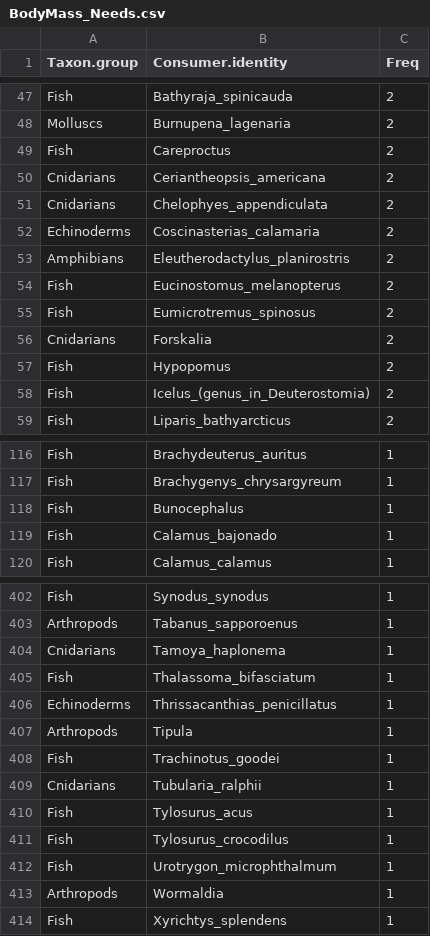
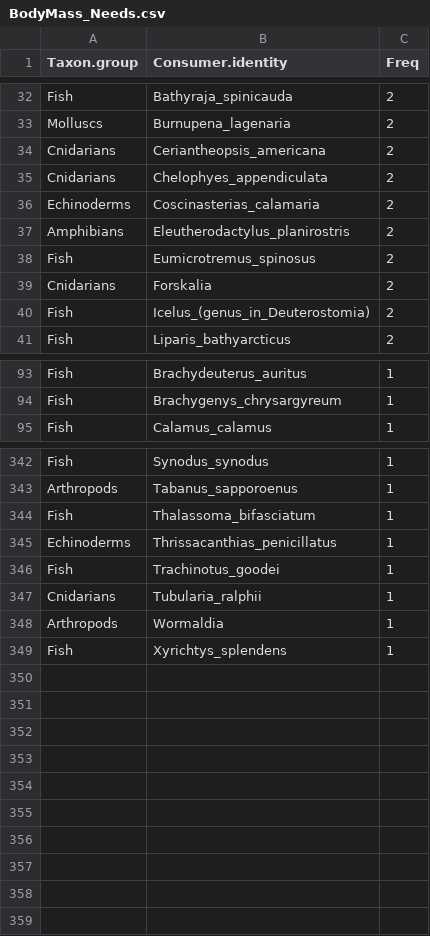
Before and after one commit to marknovak/FracFeed_DB, a CSV file: tmp/BodyMass/BodyMass_Needs.csv, drawn as a sheet; only a part is shown, gaps mark what is left out; the diff covers the shown part only; the diff names each change by its address in the sheet, - before the commit and + after, or states it on an @@ line.

```diff
--- a/tmp/BodyMass/BodyMass_Needs.csv
+++ b/tmp/BodyMass/BodyMass_Needs.csv
-row 49: Fish | Careproctus | 2
-row 54: Fish | Eucinostomus_melanopterus | 2
-row 57: Fish | Hypopomus | 2
-row 118: Fish | Bunocephalus | 1
-row 119: Fish | Calamus_bajonado | 1
-row 404: Cnidarians | Tamoya_haplonema | 1
-row 407: Arthropods | Tipula | 1
-row 410: Fish | Tylosurus_acus | 1
-row 411: Fish | Tylosurus_crocodilus | 1
-row 412: Fish | Urotrygon_microphthalmum | 1
```
Also changed, not shown: 55 removed rows elsewhere in this file, tmp/FracFeed_Citations_BodyMass.csv, tmp/VarCombnCounts/Row4.csv, 27 other files.
